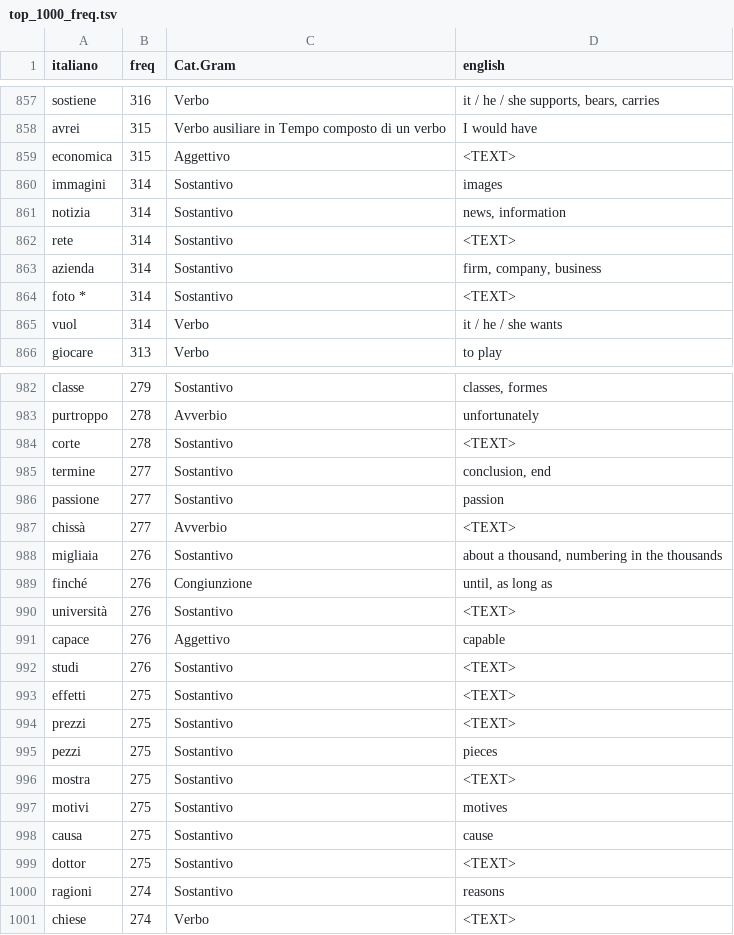
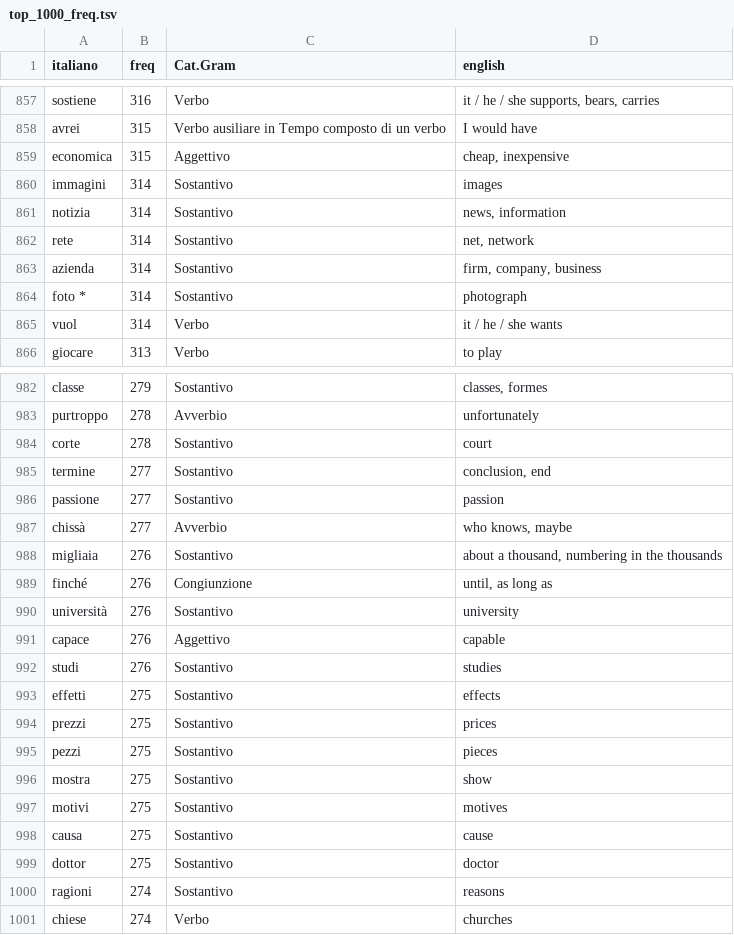
Before and after one commit to mhamilt/top-1000-colfis-anki-deck, a TSV file: tsv/top_1000_freq.tsv, drawn as a sheet; only a part is shown, gaps mark what is left out; the diff covers the shown part only.

```diff
--- a/tsv/top_1000_freq.tsv
+++ b/tsv/top_1000_freq.tsv
@@ -858,8 +858,8 @@ sostiene	316	Verbo	it / he / she supports, bears, carries
 avrei	315	Verbo ausiliare in Tempo composto di un verbo	I would have
-economica	315	Aggettivo	<TEXT>
+economica	315	Aggettivo	cheap, inexpensive
 immagini	314	Sostantivo	images
 notizia	314	Sostantivo	news, information
-rete	314	Sostantivo	<TEXT>
+rete	314	Sostantivo	net, network
 azienda	314	Sostantivo	firm, company, business
-foto *	314	Sostantivo	<TEXT>
+foto *	314	Sostantivo	photograph
 vuol	314	Verbo	it / he / she wants
@@ -983,19 +983,19 @@ classe	279	Sostantivo	classes, formes
 purtroppo	278	Avverbio	unfortunately
-corte	278	Sostantivo	<TEXT>
+corte	278	Sostantivo	court
 termine	277	Sostantivo	conclusion, end
 passione	277	Sostantivo	passion
-chissà	277	Avverbio	<TEXT>
+chissà	277	Avverbio	"who knows", maybe
 migliaia	276	Sostantivo	about a thousand, numbering in the thousands
 finché	276	Congiunzione	until, as long as
-università	276	Sostantivo	<TEXT>
+università	276	Sostantivo	university
 capace	276	Aggettivo	capable
-studi	276	Sostantivo	<TEXT>
-effetti	275	Sostantivo	<TEXT>
-prezzi	275	Sostantivo	<TEXT>
+studi	276	Sostantivo	studies
+effetti	275	Sostantivo	effects
+prezzi	275	Sostantivo	prices
 pezzi	275	Sostantivo	pieces
-mostra	275	Sostantivo	<TEXT>
+mostra	275	Sostantivo	show
 motivi	275	Sostantivo	motives
 causa	275	Sostantivo	cause
-dottor	275	Sostantivo	<TEXT>
+dottor	275	Sostantivo	doctor
 ragioni	274	Sostantivo	reasons
-chiese	274	Verbo	<TEXT>
+chiese	274	Verbo	churches
```
Also changed, not shown: 41 edited cells elsewhere in this file, tsv/top_1000_rank.tsv.
